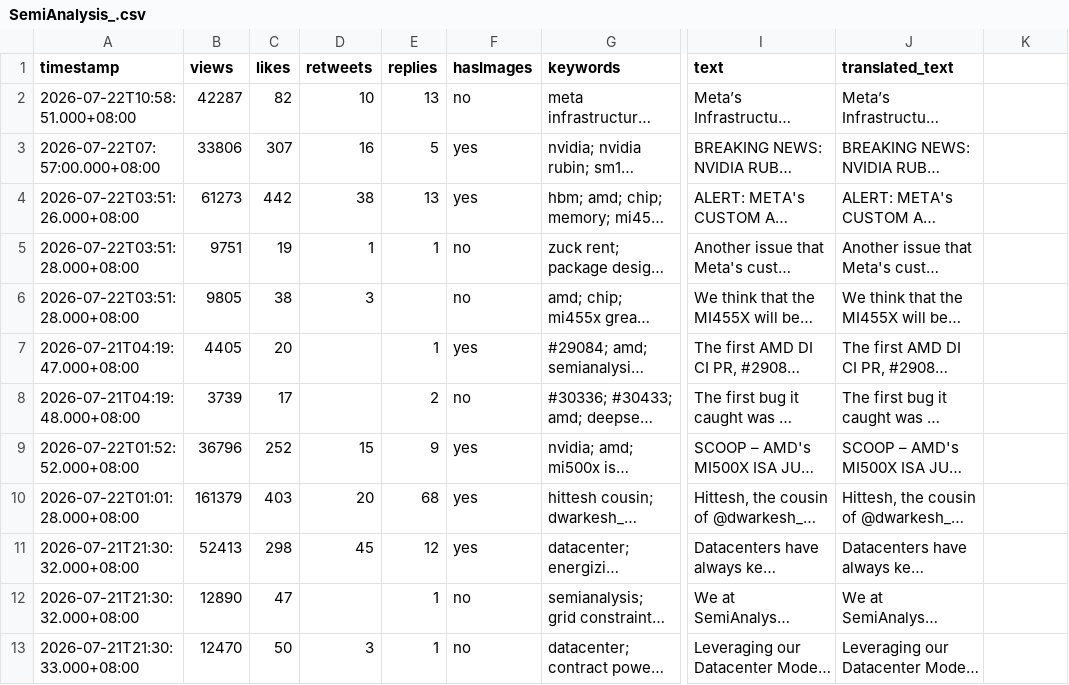
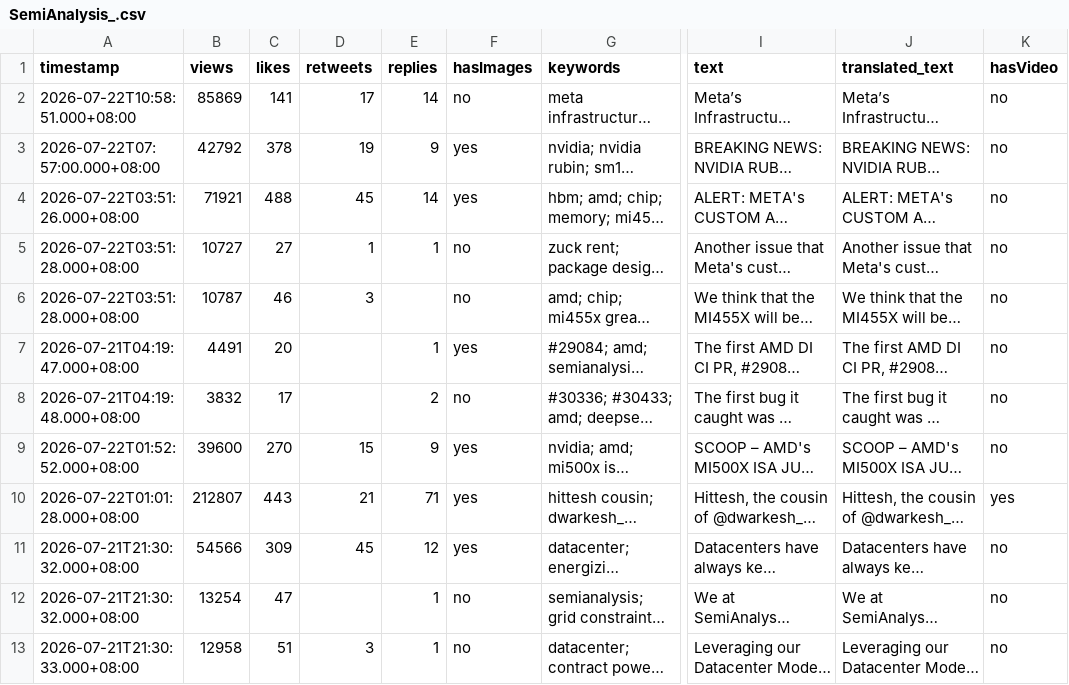
Before and after one commit to elainekaotf/TrendForceDashboard, a CSV file: csv/SemiAnalysis_.csv, drawn as a sheet; only a part is shown, gaps mark what is left out; long unchanged cells end in …; the diff covers the shown part only; the diff names each change by its address in the sheet, - before the commit and + after, or states it on an @@ line.

```diff
--- a/csv/SemiAnalysis_.csv
+++ b/csv/SemiAnalysis_.csv
-K1: (empty)
+K1: hasVideo
-B2 (views): 42287
+B2 (views): 85869
-C2 (likes): 82
+C2 (likes): 141
-D2 (retweets): 10
+D2 (retweets): 17
-E2 (replies): 13
+E2 (replies): 14
-K2:K9 (hasVideo): (empty)
+K2:K9 (hasVideo): no
-B3 (views): 33806
+B3 (views): 42792
-C3 (likes): 307
+C3 (likes): 378
-D3 (retweets): 16
+D3 (retweets): 19
-E3 (replies): 5
+E3 (replies): 9
-B4 (views): 61273
+B4 (views): 71921
-C4 (likes): 442
+C4 (likes): 488
-D4 (retweets): 38
+D4 (retweets): 45
-E4 (replies): 13
+E4 (replies): 14
-B5 (views): 9751
+B5 (views): 10727
-C5 (likes): 19
+C5 (likes): 27
-B6 (views): 9805
+B6 (views): 10787
-C6 (likes): 38
+C6 (likes): 46
-B7 (views): 4405
+B7 (views): 4491
-B8 (views): 3739
+B8 (views): 3832
-B9 (views): 36796
+B9 (views): 39600
-C9 (likes): 252
+C9 (likes): 270
-B10 (views): 161379
+B10 (views): 212807
-C10 (likes): 403
+C10 (likes): 443
-D10 (retweets): 20
+D10 (retweets): 21
-E10 (replies): 68
+E10 (replies): 71
-K10 (hasVideo): (empty)
+K10 (hasVideo): yes
-B11 (views): 52413
+B11 (views): 54566
-C11 (likes): 298
+C11 (likes): 309
-K11:K13 (hasVideo): (empty)
+K11:K13 (hasVideo): no
-B12 (views): 12890
+B12 (views): 13254
-B13 (views): 12470
+B13 (views): 12958
-C13 (likes): 50
+C13 (likes): 51
```
Also changed, not shown: 65 edited cells elsewhere in this file, csv/QQ_Timmy.csv, csv/facebook/TrendForce.tw.csv, 32 other files.
